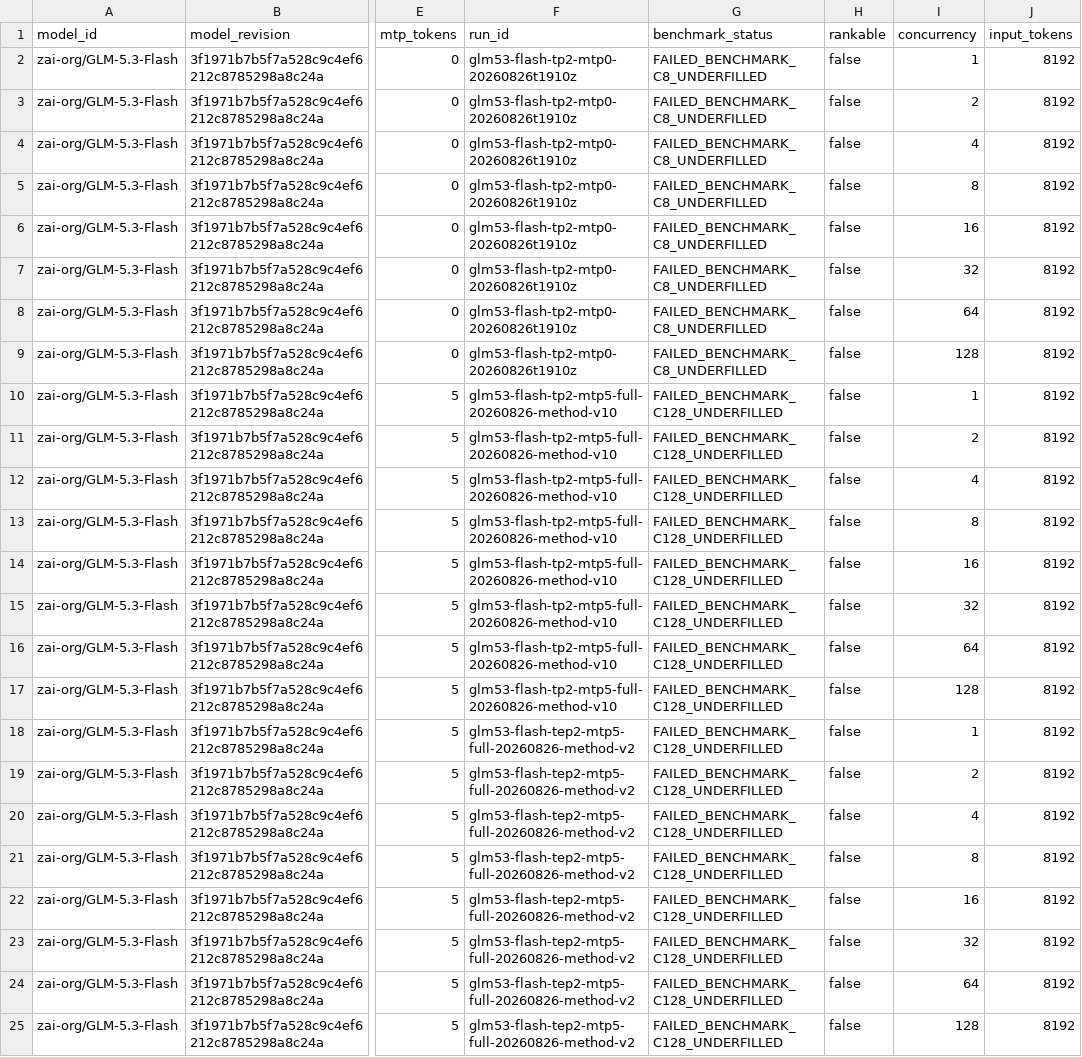
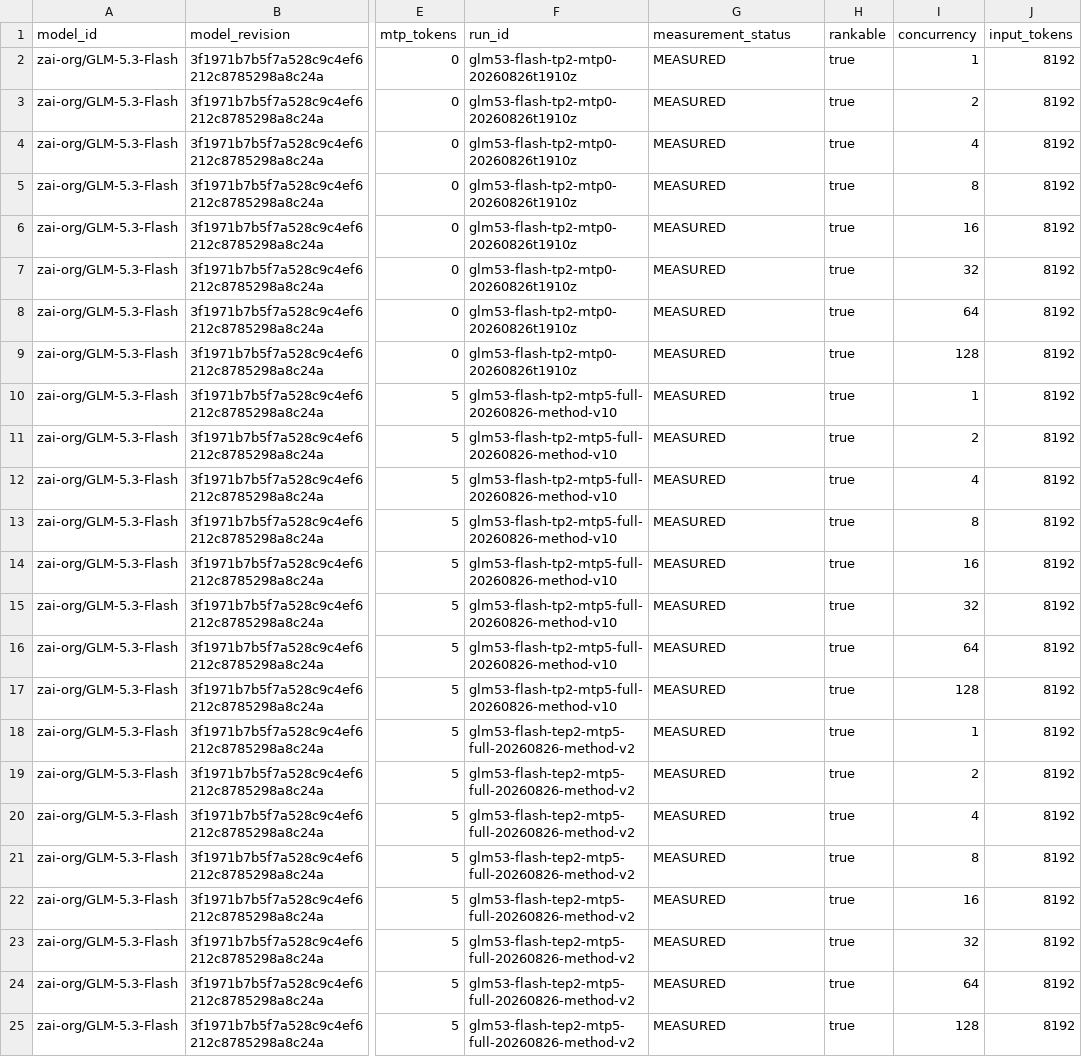
Before and after one commit to catid/dgx_station_benchmarks, a CSV file: glm-5.3-flash/data/diagnostic-throughput.csv, drawn as a sheet; only a part is shown, gaps mark what is left out; the diff names each change by its address in the sheet, - before the commit and + after, or states it on an @@ line.

Commit message:
Headline DGX Qwen and GLM benchmark results

```diff
--- a/glm-5.3-flash/data/diagnostic-throughput.csv
+++ b/glm-5.3-flash/data/diagnostic-throughput.csv
-G1: benchmark_status
+G1: measurement_status
-G2:G9 (measurement_status): FAILED_BENCHMARK_C8_UNDERFILLED
+G2:G9 (measurement_status): MEASURED
-H2:H25 (rankable): false
+H2:H25 (rankable): true
-G10:G25 (measurement_status): FAILED_BENCHMARK_C128_UNDERFILLED
+G10:G25 (measurement_status): MEASURED
```
Also changed, not shown: glm-5.3-flash/data/diagnostic-prefill.csv, glm-5.3-flash/data/qualification.csv, 29 other files.
